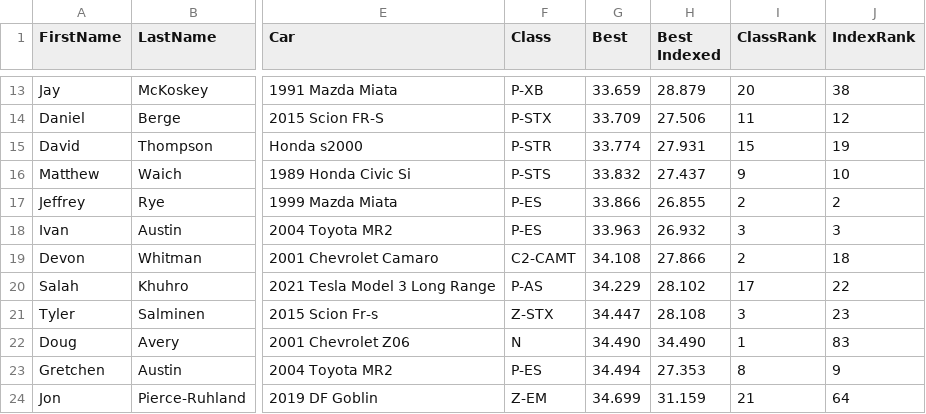
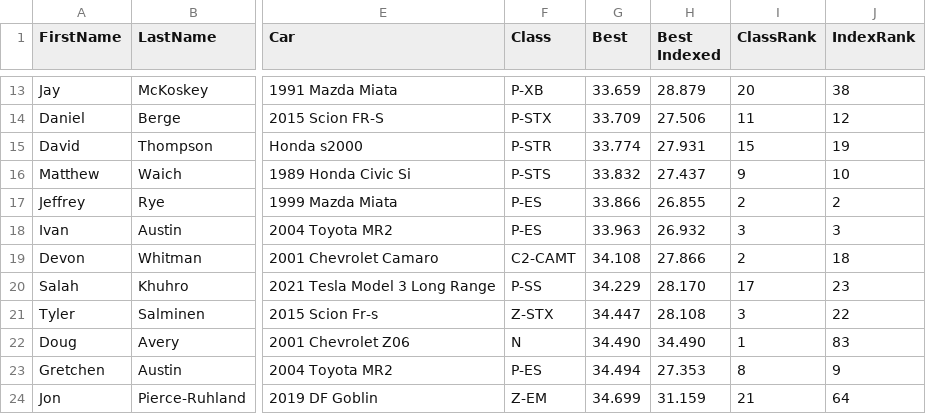
Before and after one commit to TempusShift/macresults, a CSV file: 2021/mowog11.csv, drawn as a sheet; only a part is shown, gaps mark what is left out; the diff names each change by its address in the sheet, - before the commit and + after, or states it on an @@ line.

```diff
--- a/2021/mowog11.csv
+++ b/2021/mowog11.csv
-F20 (Class): P-AS
+F20 (Class): P-SS
-H20 (Best Indexed): 28.102
+H20 (Best Indexed): 28.170
-J20 (IndexRank): 22
+J20 (IndexRank): 23
-J21 (IndexRank): 23
+J21 (IndexRank): 22
```
Also changed, not shown: 5 other files.
